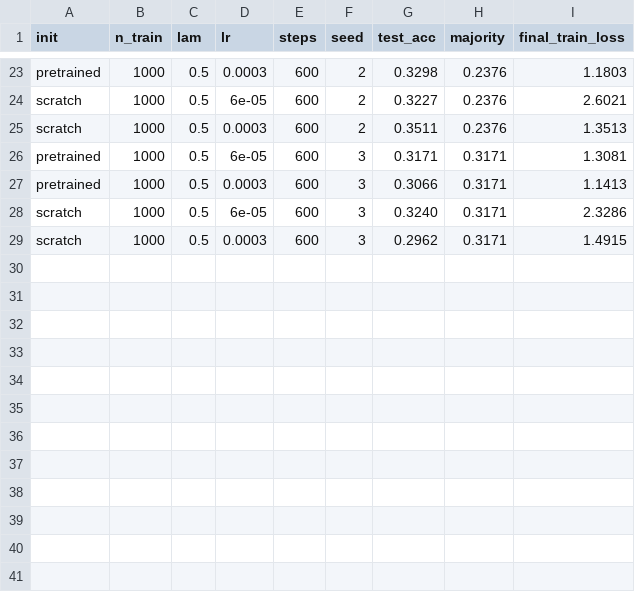
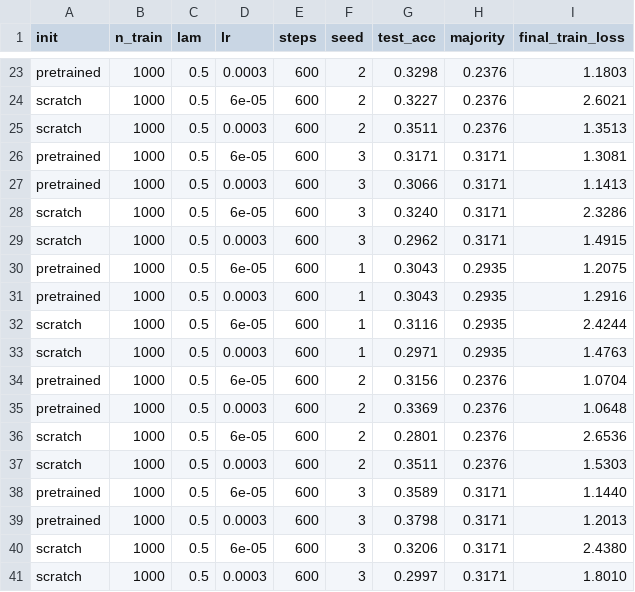
Before and after one commit to xiachenfeng/openai-innovation-learning, a CSV file: experiments/pretraining/tiny_gpt/outputs/e1_stage2_results.csv, drawn as a sheet; only a part is shown, gaps mark what is left out.

Commit message:
E1: run_seeds 12 组结果

```diff
--- a/experiments/pretraining/tiny_gpt/outputs/e1_stage2_results.csv
+++ b/experiments/pretraining/tiny_gpt/outputs/e1_stage2_results.csv
@@ -29 +29,13 @@ scratch,1000,0.5,6e-05,600,3,0.3240,0.3171,2.3286
 scratch,1000,0.5,0.0003,600,3,0.2962,0.3171,1.4915
+pretrained,1000,0.5,6e-05,600,1,0.3043,0.2935,1.2075
+pretrained,1000,0.5,0.0003,600,1,0.3043,0.2935,1.2916
+scratch,1000,0.5,6e-05,600,1,0.3116,0.2935,2.4244
+scratch,1000,0.5,0.0003,600,1,0.2971,0.2935,1.4763
+pretrained,1000,0.5,6e-05,600,2,0.3156,0.2376,1.0704
+pretrained,1000,0.5,0.0003,600,2,0.3369,0.2376,1.0648
+scratch,1000,0.5,6e-05,600,2,0.2801,0.2376,2.6536
+scratch,1000,0.5,0.0003,600,2,0.3511,0.2376,1.5303
+pretrained,1000,0.5,6e-05,600,3,0.3589,0.3171,1.1440
+pretrained,1000,0.5,0.0003,600,3,0.3798,0.3171,1.2013
+scratch,1000,0.5,6e-05,600,3,0.3206,0.3171,2.4380
+scratch,1000,0.5,0.0003,600,3,0.2997,0.3171,1.8010
```
